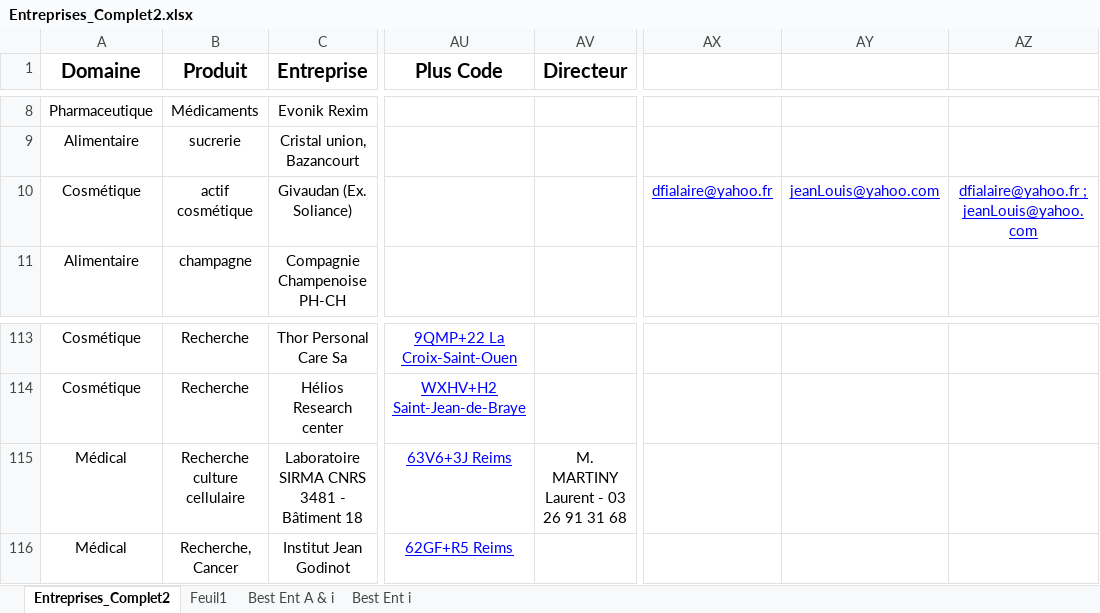
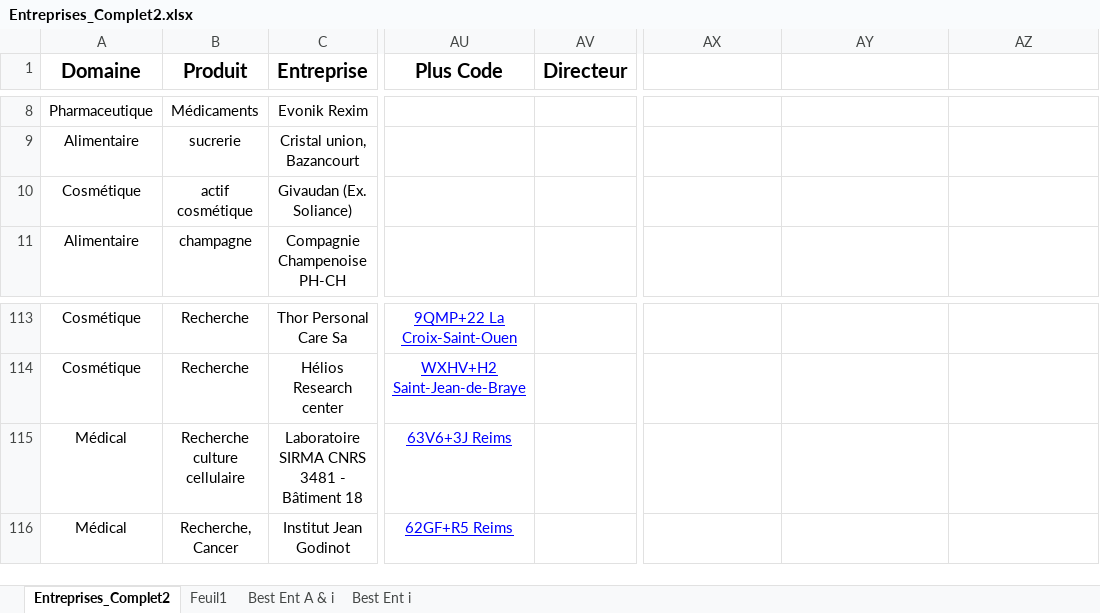
Before and after one commit to dfialaire/Lieux_de_stages_mdp_heroku, an Excel workbook: Entreprises_Complet2.xlsx, sheet Entreprises_Complet2, drawn as a sheet; only a part is shown, gaps mark what is left out; values as stored, in another font and other column widths than the file's, no borders; the diff names each change by its address in the sheet, - before the commit and + after, or states it on an @@ line.

Commit message:
Add files via upload
Modif excel

```diff
--- a/Entreprises_Complet2.xlsx (sheet Entreprises_Complet2)
+++ b/Entreprises_Complet2.xlsx (sheet Entreprises_Complet2)
-AX10: dfialaire@yahoo.fr
+AX10: (empty)
-AY10: jeanLouis@yahoo.com
+AY10: (empty)
-AZ10: dfialaire@yahoo.fr ; jeanLouis@yahoo.com
+AZ10: (empty)
-AV115 (Directeur): M. MARTINY Laurent - 03 26 91 31 68
+AV115 (Directeur): (empty)
```
Also changed, not shown: 1 other file.
